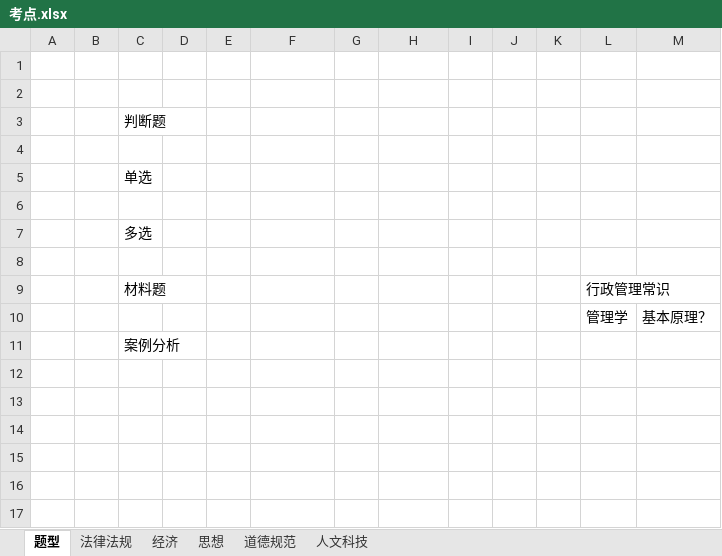
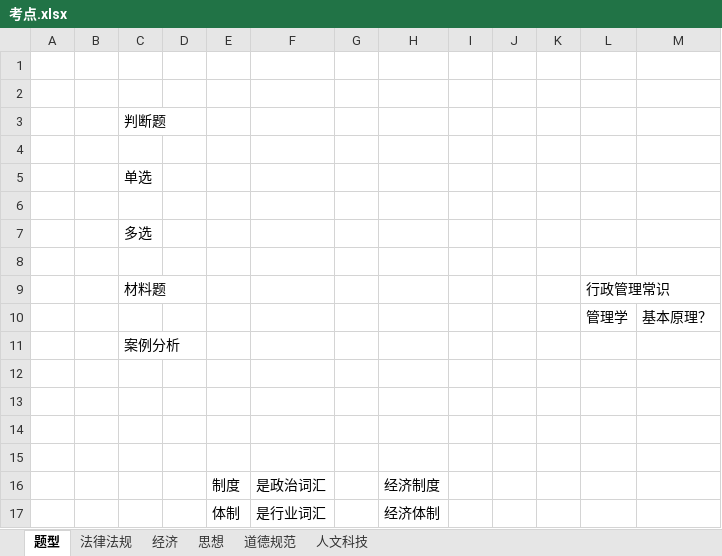
Before and after one commit to flancklin/ks, an Excel workbook: sydw/2020上/考点/考点.xlsx, sheet 题型, drawn as a sheet; values as stored, in another font and other column widths than the file's, no borders; the diff names each change by its address in the sheet, - before the commit and + after, or states it on an @@ line.

```diff
--- a/sydw/2020上/考点/考点.xlsx (sheet 题型)
+++ b/sydw/2020上/考点/考点.xlsx (sheet 题型)
+row 12: (empty)
+row 13: (empty)
+row 14: (empty)
+row 15: (empty)
+row 16:  |  |  |  | 制度 | 是政治词汇 |  | 经济制度
+row 17:  |  |  |  | 体制 | 是行业词汇 |  | 经济体制
```
Also changed, not shown: sydw/2020上/考点/经济.xlsx.
